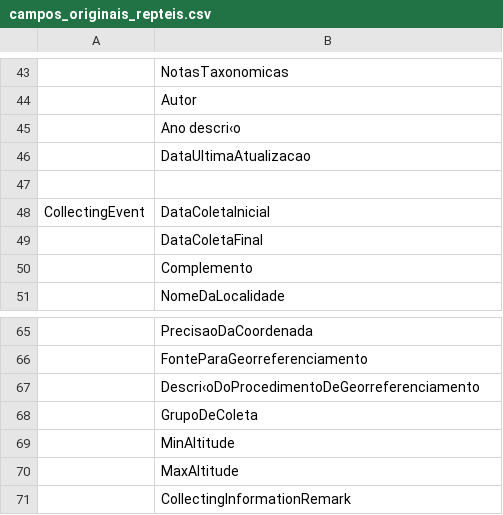
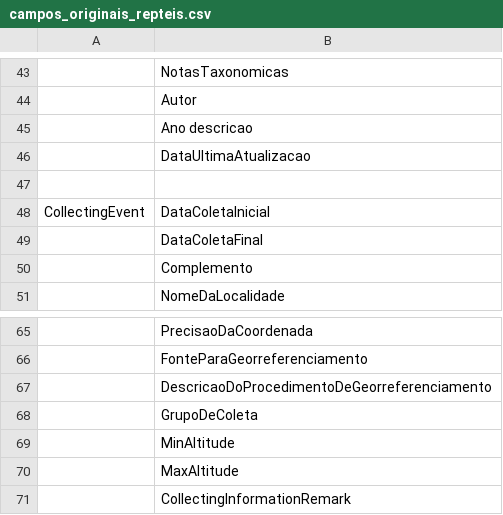
Before and after one commit to MuseuNacional/diretoriaColecoes, a CSV file: specify/repteis/campos_originais_repteis.csv, drawn as a sheet; only a part is shown, gaps mark what is left out; the diff names each change by its address in the sheet, - before the commit and + after, or states it on an @@ line.

Commit message:
Update campos_originais_repteis.csv

```diff
--- a/specify/repteis/campos_originais_repteis.csv
+++ b/specify/repteis/campos_originais_repteis.csv
-B45: Ano descri‹o
+B45: Ano descricao
-B67: Descri‹oDoProcedimentoDeGeorreferenciamento
+B67: DescricaoDoProcedimentoDeGeorreferenciamento
```
